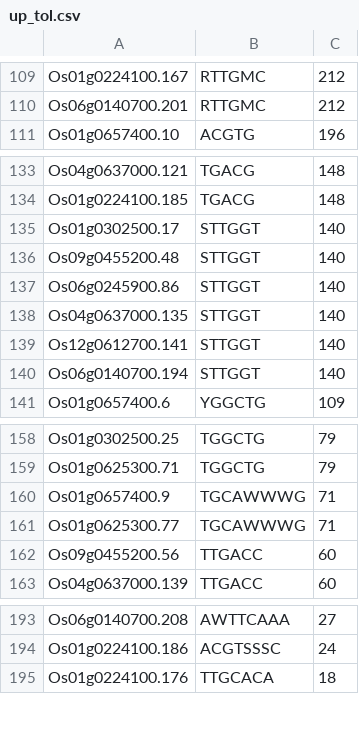
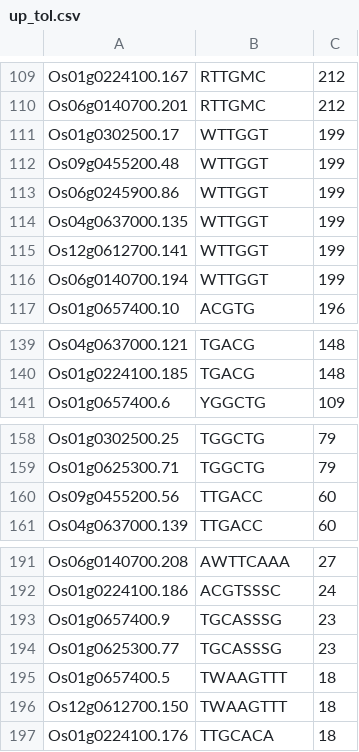
Before and after one commit to AnirudhKonduru/ROSE, a CSV file: Results/cis_matches_counts/up_tol.csv, drawn as a sheet; only a part is shown, gaps mark what is left out; the diff covers the shown part only.

```diff
--- a/Results/cis_matches_counts/up_tol.csv
+++ b/Results/cis_matches_counts/up_tol.csv
@@ -110,2 +110,8 @@ Os01g0224100.167,RTTGMC,212
 Os06g0140700.201,RTTGMC,212
+Os01g0302500.17,WTTGGT,199
+Os09g0455200.48,WTTGGT,199
+Os06g0245900.86,WTTGGT,199
+Os04g0637000.135,WTTGGT,199
+Os12g0612700.141,WTTGGT,199
+Os06g0140700.194,WTTGGT,199
 Os01g0657400.10,ACGTG,196
@@ -134,8 +140,2 @@ Os04g0637000.121,TGACG,148
 Os01g0224100.185,TGACG,148
-Os01g0302500.17,STTGGT,140
-Os09g0455200.48,STTGGT,140
-Os06g0245900.86,STTGGT,140
-Os04g0637000.135,STTGGT,140
-Os12g0612700.141,STTGGT,140
-Os06g0140700.194,STTGGT,140
 Os01g0657400.6,YGGCTG,109
@@ -159,4 +159,2 @@ Os01g0302500.25,TGGCTG,79
 Os01g0625300.71,TGGCTG,79
-Os01g0657400.9,TGCAWWWG,71
-Os01g0625300.77,TGCAWWWG,71
 Os09g0455200.56,TTGACC,60
@@ -194,2 +192,6 @@ Os06g0140700.208,AWTTCAAA,27
 Os01g0224100.186,ACGTSSSC,24
+Os01g0657400.9,TGCASSSG,23
+Os01g0625300.77,TGCASSSG,23
+Os01g0657400.5,TWAAGTTT,18
+Os12g0612700.150,TWAAGTTT,18
 Os01g0224100.176,TTGCACA,18
```
Also changed, not shown: 2 removed rows elsewhere in this file, Results/cis_matches_counts/down_sus.csv, Results/cis_matches_counts/down_tol.csv, 18 other files.
